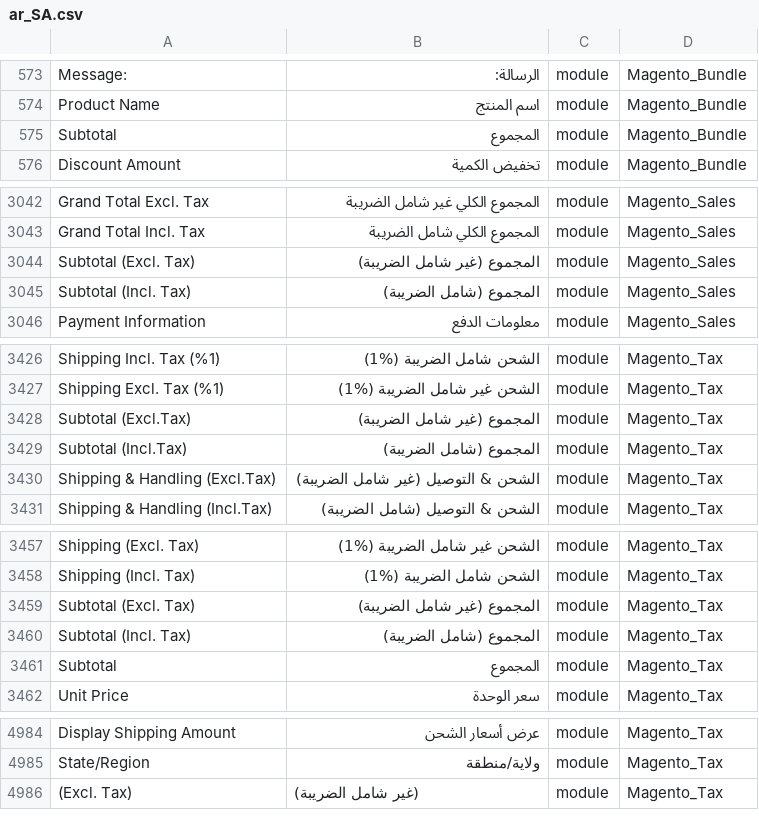
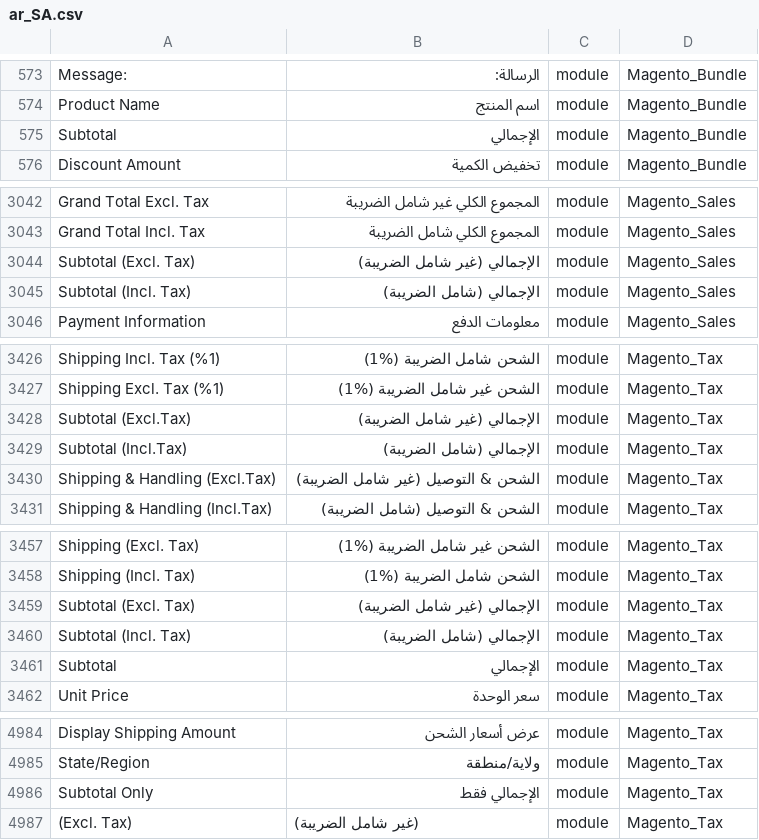
Before and after one commit to Magento2Translations/language_ar_sa, a CSV file: ar_SA.csv, drawn as a sheet; only a part is shown, gaps mark what is left out; the diff covers the shown part only; the diff names each change by its address in the sheet, - before the commit and + after, or states it on an @@ line.

```diff
--- a/ar_SA.csv
+++ b/ar_SA.csv
-B575: المجموع
+B575: الإجمالي
-B3044: المجموع (غير شامل الضريبة)
+B3044: الإجمالي (غير شامل الضريبة)
-B3045: المجموع (شامل الضريبة)
+B3045: الإجمالي (شامل الضريبة)
-B3428: المجموع (غير شامل الضريبة)
+B3428: الإجمالي (غير شامل الضريبة)
-B3429: المجموع (شامل الضريبة)
+B3429: الإجمالي (شامل الضريبة)
-B3459: المجموع (غير شامل الضريبة)
+B3459: الإجمالي (غير شامل الضريبة)
-B3460: المجموع (شامل الضريبة)
+B3460: الإجمالي (شامل الضريبة)
-B3461: المجموع
+B3461: الإجمالي
+row 4986: Subtotal Only | الإجمالي فقط | module | Magento_Tax
```
Also changed, not shown: 16 edited cells elsewhere in this file, 1 other file.
